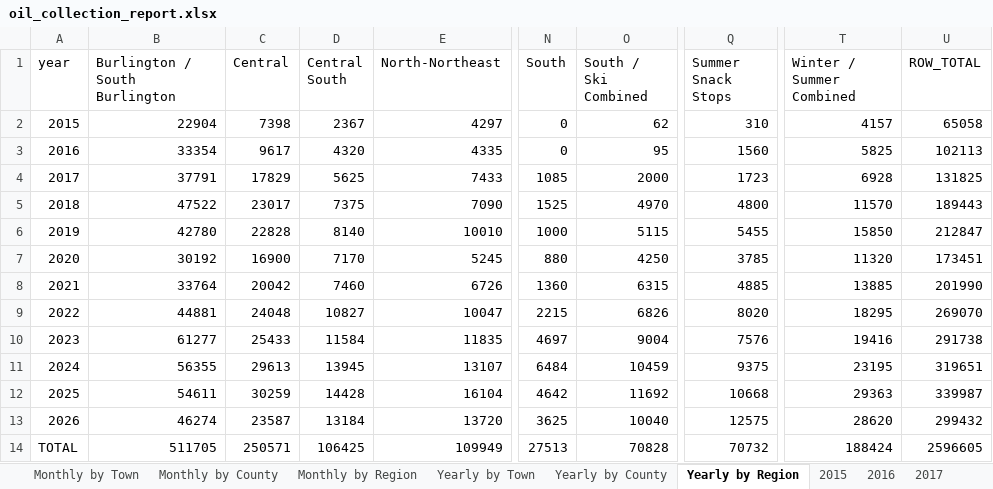
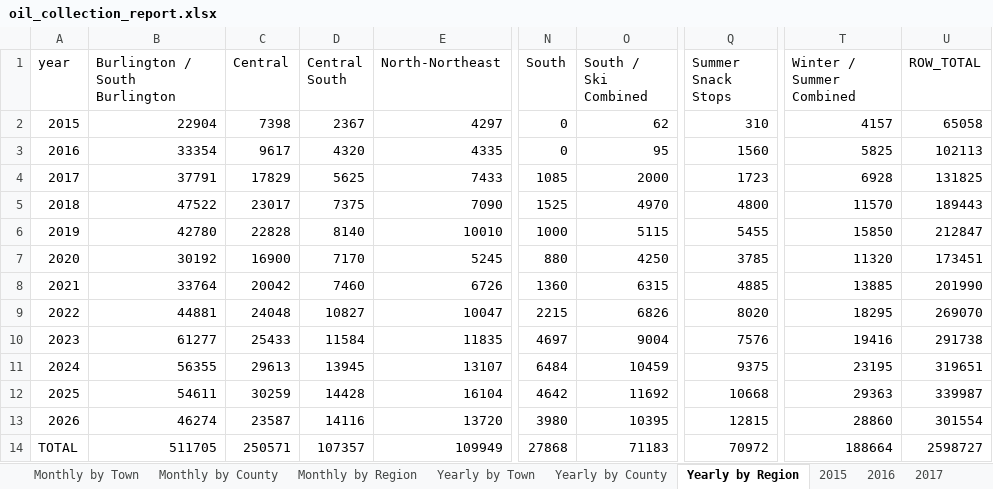
Before and after one commit to burnssargent-eng/blackbear_dashboard, an Excel workbook: oil_collection_report.xlsx, sheet Yearly by Region, drawn as a sheet; only a part is shown, gaps mark what is left out; values as stored, in another font and other column widths than the file's, no borders; the diff names each change by its address in the sheet, - before the commit and + after, or states it on an @@ line.

```diff
--- a/oil_collection_report.xlsx (sheet Yearly by Region)
+++ b/oil_collection_report.xlsx (sheet Yearly by Region)
-D13 (Central South): 13184
+D13 (Central South): 14116
-N13 (South): 3625
+N13 (South): 3980
-O13 (South / Ski Combined): 10040
+O13 (South / Ski Combined): 10395
-Q13 (Summer Snack Stops): 12575
+Q13 (Summer Snack Stops): 12815
-T13 (Winter / Summer Combined): 28620
+T13 (Winter / Summer Combined): 28860
-U13 (ROW_TOTAL): 299432
+U13 (ROW_TOTAL): 301554
-D14 (Central South): 106425
+D14 (Central South): 107357
-N14 (South): 27513
+N14 (South): 27868
-O14 (South / Ski Combined): 70828
+O14 (South / Ski Combined): 71183
-Q14 (Summer Snack Stops): 70732
+Q14 (Summer Snack Stops): 70972
-T14 (Winter / Summer Combined): 188424
+T14 (Winter / Summer Combined): 188664
-U14 (ROW_TOTAL): 2596605
+U14 (ROW_TOTAL): 2598727
```
Also changed, not shown: sheet 2026, sheet Yearly by Town, sheet Monthly by Region, sheet Monthly by Town, sheet Yearly by County, sheet Monthly by County, 16 more sheets, other sheet tabs, 8 other files.
